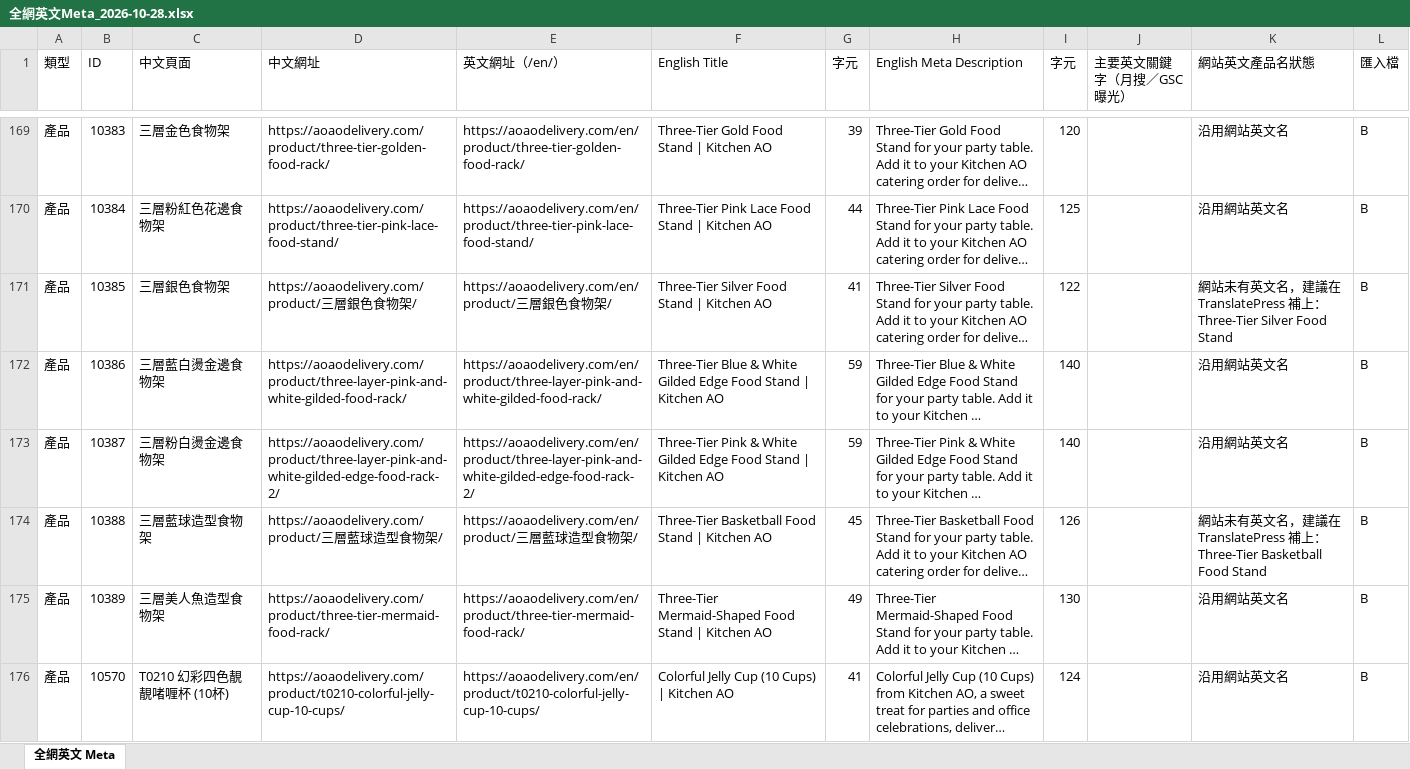
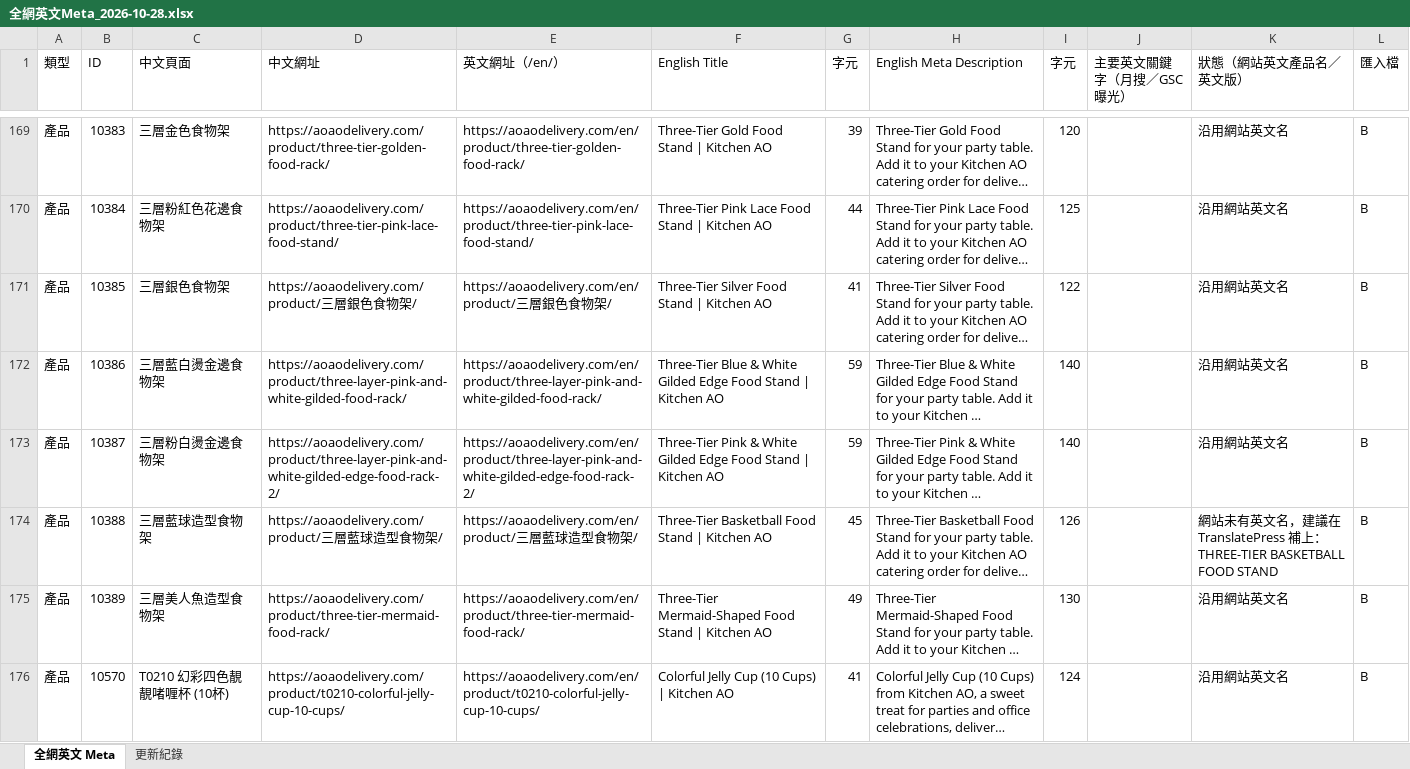
Before and after one commit to expandsolutionshk/kitchenao-edm, an Excel workbook: homepage-bilingual/全網英文Meta_2026-10-28.xlsx, sheet 全網英文 Meta, drawn as a sheet; only a part is shown, gaps mark what is left out; long unchanged cells end in …; values as stored, in another font and other column widths than the file's, no cell formats; the diff covers the shown part only; the diff names each change by its address in the sheet, - before the commit and + after, or states it on an @@ line.

```diff
--- a/homepage-bilingual/全網英文Meta_2026-10-28.xlsx (sheet 全網英文 Meta)
+++ b/homepage-bilingual/全網英文Meta_2026-10-28.xlsx (sheet 全網英文 Meta)
+sheet tab: 更新紀錄
-K1: 網站英文產品名狀態
+K1: 狀態（網站英文產品名／英文版）
-K171 (狀態（網站英文產品名／英文版）): 網站未有英文名，建議在 TranslatePress 補上：Three-Tier Silver Food Stand
+K171 (狀態（網站英文產品名／英文版）): 沿用網站英文名
-K174 (狀態（網站英文產品名／英文版）): …上：Three-Tier Basketball Food Stand
+K174 (狀態（網站英文產品名／英文版）): …上：THREE-TIER BASKETBALL FOOD STAND
```
Also changed, not shown: 88 edited cells elsewhere in this sheet, cell formats, 13 other files.
